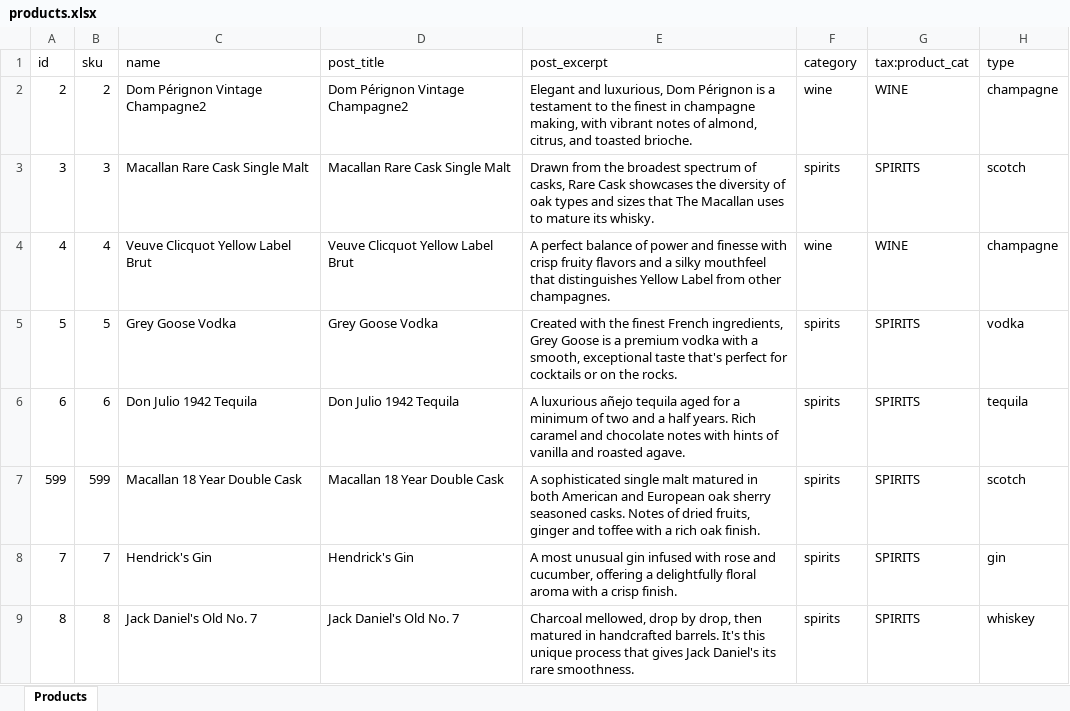
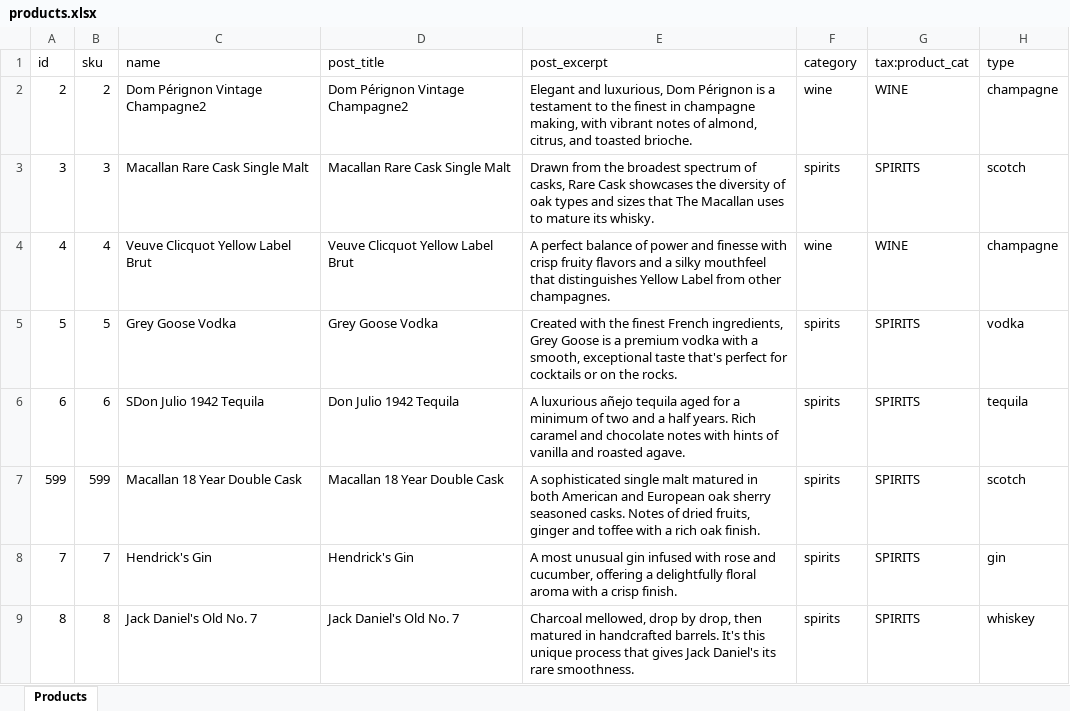
Before and after one commit to sam12-4/Liquor-Online-Ecommerce, an Excel workbook: server/public/products.xlsx, sheet Products, drawn as a sheet; only a part is shown; values as stored, in another font and other column widths than the file's, no borders; the diff names each change by its address in the sheet, - before the commit and + after, or states it on an @@ line.

```diff
--- a/server/public/products.xlsx (sheet Products)
+++ b/server/public/products.xlsx (sheet Products)
-C6 (name): Don Julio 1942 Tequila
+C6 (name): SDon Julio 1942 Tequila
```
Also changed, not shown: 8 other files.
